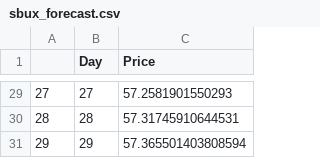
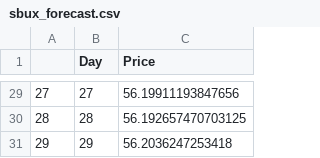
Before and after one commit to SAint7579/StockTrading_miniproject, a CSV file: stock_prediction/sbux_forecast.csv, drawn as a sheet; only a part is shown, gaps mark what is left out; the diff covers the shown part only.

```diff
--- a/stock_prediction/sbux_forecast.csv
+++ b/stock_prediction/sbux_forecast.csv
@@ -29,3 +29,3 @@
-27,27,57.2581901550293
-28,28,57.31745910644531
-29,29,57.365501403808594
+27,27,56.19911193847656
+28,28,56.192657470703125
+29,29,56.2036247253418
```
Also changed, not shown: 27 edited cells elsewhere in this file, stock_prediction/apple_forecast.csv, stock_prediction/msi_forecast.csv, 10 other files.
